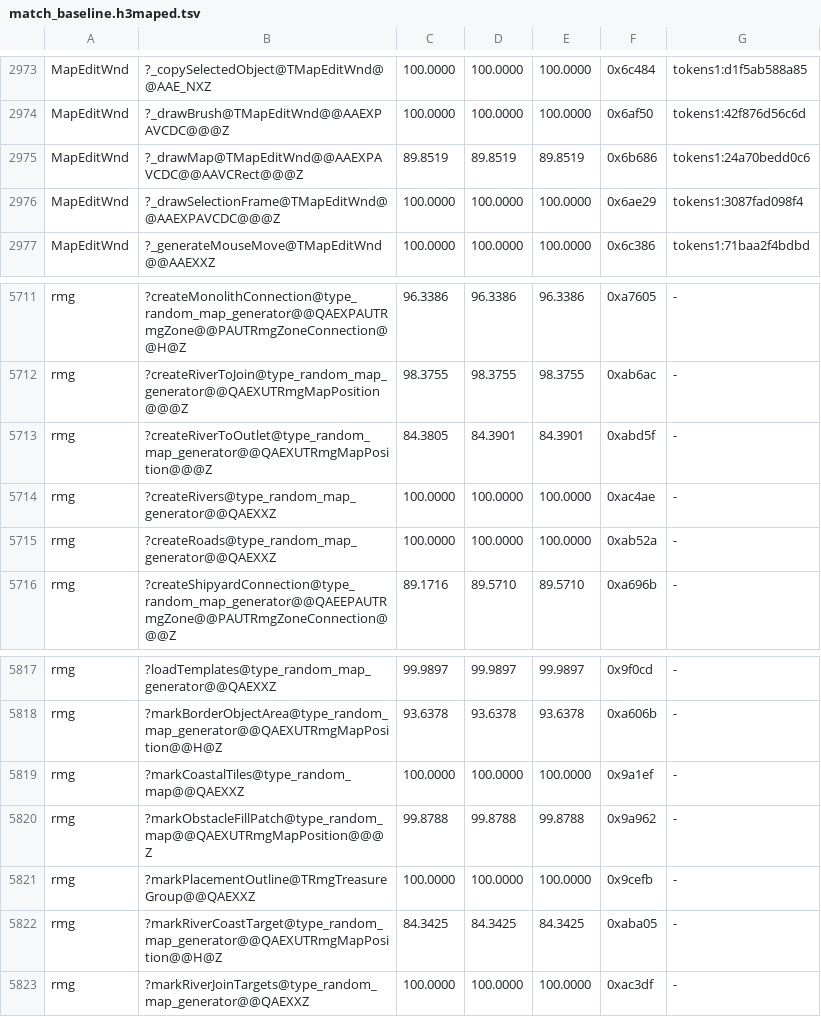
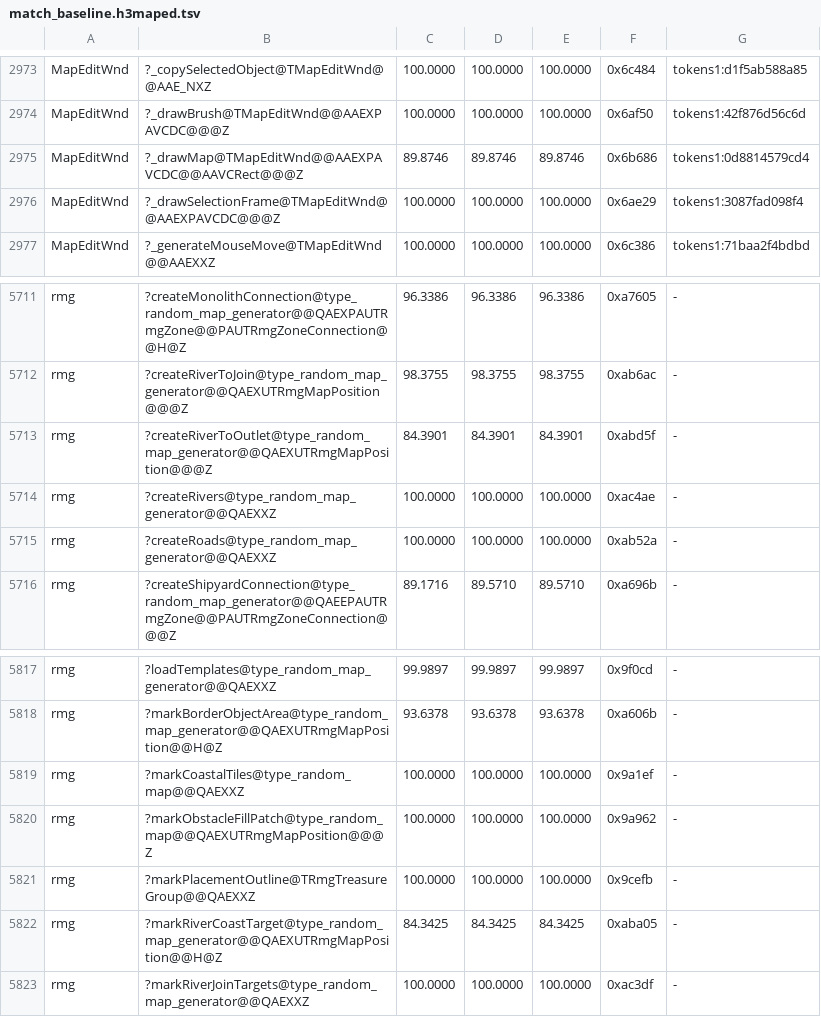
Before and after one commit to philipmendocino/homm3-decomp, a TSV file: config/match_baseline.h3maped.tsv, drawn as a sheet; only a part is shown, gaps mark what is left out.

Commit message:
Match editor obstacle marking and recover renderer position lifetimes
Use a three-coordinate loop position in markObstacleFillPatch, as native
Mac code does, and preserve its canonical getMapItem call. This matches
all 257 editor bytes while keeping the 287-byte game body exact.

Recover the completed Linux renderer's inner-loop pixel position instead
of an inferred outer Y snapshot: 89.8519 -> 89.8746, still unfinished.

Game position-family and editor renderer reproduction controls pass.
Normal targeted builds verify both Windows images without other MAX
losses; all 55 available Mac comparison scores hold. The editor RMG
search population is not treated as validated: an unrelated river row
varied despite an identical object hash. The selected source was instead
verified independently with the authored build. Bank scores and README.

```diff
--- a/config/match_baseline.h3maped.tsv
+++ b/config/match_baseline.h3maped.tsv
@@ -2974,3 +2974,3 @@ MapEditWnd	?_copySelectedObject@TMapEditWnd@@AAE_NXZ	100.0000	100.0000	100.0000
 MapEditWnd	?_drawBrush@TMapEditWnd@@AAEXPAVCDC@@@Z	100.0000	100.0000	100.0000	0x6af50	tokens1:42f876d56c6d
-MapEditWnd	?_drawMap@TMapEditWnd@@AAEXPAVCDC@@AAVCRect@@@Z	89.8519	89.8519	89.8519	0x6b686	tokens1:24a70bedd0c6
+MapEditWnd	?_drawMap@TMapEditWnd@@AAEXPAVCDC@@AAVCRect@@@Z	89.8746	89.8746	89.8746	0x6b686	tokens1:0d8814579cd4
 MapEditWnd	?_drawSelectionFrame@TMapEditWnd@@AAEXPAVCDC@@@Z	100.0000	100.0000	100.0000	0x6ae29	tokens1:3087fad098f4
@@ -5712,3 +5712,3 @@ rmg	?createMonolithConnection@type_random_map_generator@@QAEXPAUTRmgZone@@PAUTRm
 rmg	?createRiverToJoin@type_random_map_generator@@QAEXUTRmgMapPosition@@@Z	98.3755	98.3755	98.3755	0xab6ac	-
-rmg	?createRiverToOutlet@type_random_map_generator@@QAEXUTRmgMapPosition@@@Z	84.3805	84.3901	84.3901	0xabd5f	-
+rmg	?createRiverToOutlet@type_random_map_generator@@QAEXUTRmgMapPosition@@@Z	84.3901	84.3901	84.3901	0xabd5f	-
 rmg	?createRivers@type_random_map_generator@@QAEXXZ	100.0000	100.0000	100.0000	0xac4ae	-
@@ -5819,3 +5819,3 @@ rmg	?markBorderObjectArea@type_random_map_generator@@QAEXUTRmgMapPosition@@H@Z	9
 rmg	?markCoastalTiles@type_random_map@@QAEXXZ	100.0000	100.0000	100.0000	0x9a1ef	-
-rmg	?markObstacleFillPatch@type_random_map@@QAEXUTRmgMapPosition@@@Z	99.8788	99.8788	99.8788	0x9a962	-
+rmg	?markObstacleFillPatch@type_random_map@@QAEXUTRmgMapPosition@@@Z	100.0000	100.0000	100.0000	0x9a962	-
 rmg	?markPlacementOutline@TRmgTreasureGroup@@QAEXXZ	100.0000	100.0000	100.0000	0x9cefb	-
```
Also changed, not shown: config/match_baseline.tsv, 3 other files.
